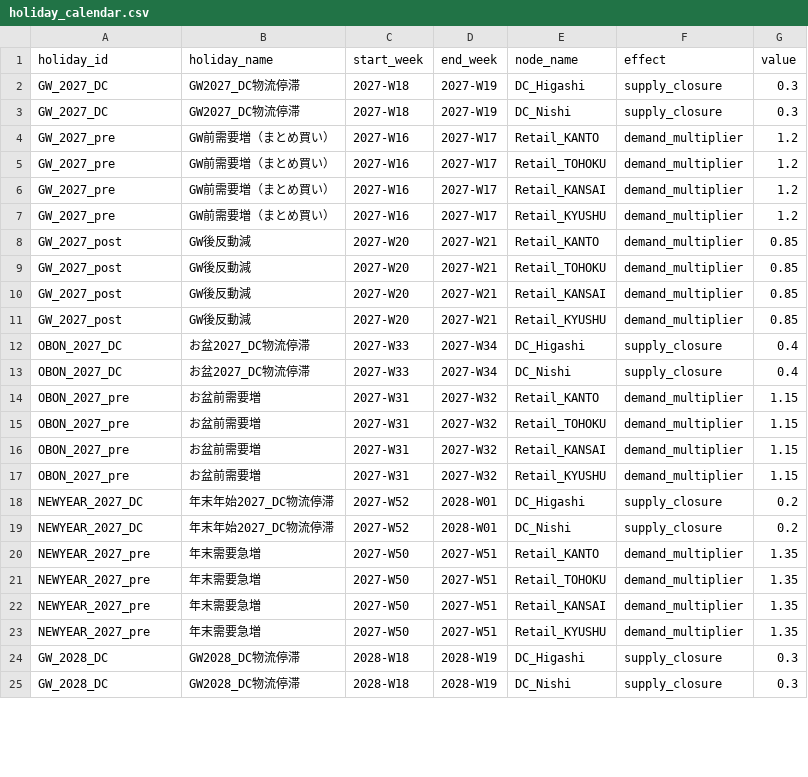
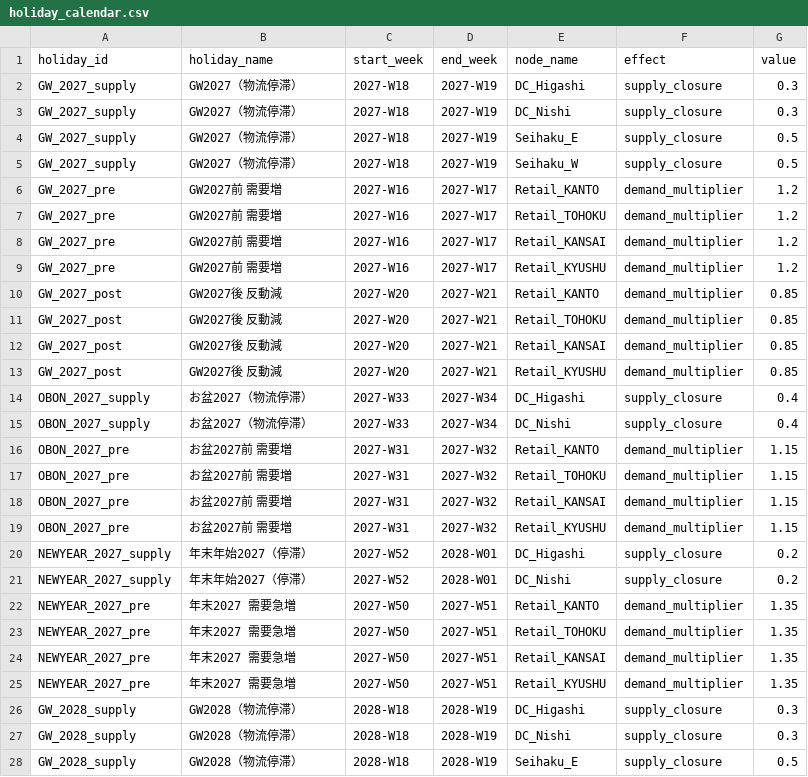
Before and after one commit to Yasushi-Osugi/wom_v1r0m0, a CSV file: data/sample/rice-japan-2027-2028/holiday_calendar.csv, drawn as a sheet; only a part is shown; the diff covers the shown part only.

Commit message:
feat: rice-japan SC model redesign v2

```diff
--- a/data/sample/rice-japan-2027-2028/holiday_calendar.csv
+++ b/data/sample/rice-japan-2027-2028/holiday_calendar.csv
@@ -1,25 +1,28 @@
 holiday_id,holiday_name,start_week,end_week,node_name,effect,value
-GW_2027_DC,GW2027_DC物流停滞,2027-W18,2027-W19,DC_Higashi,supply_closure,0.3
-GW_2027_DC,GW2027_DC物流停滞,2027-W18,2027-W19,DC_Nishi,supply_closure,0.3
-GW_2027_pre,GW前需要増（まとめ買い）,2027-W16,2027-W17,Retail_KANTO,demand_multiplier,1.2
-GW_2027_pre,GW前需要増（まとめ買い）,2027-W16,2027-W17,Retail_TOHOKU,demand_multiplier,1.2
-GW_2027_pre,GW前需要増（まとめ買い）,2027-W16,2027-W17,Retail_KANSAI,demand_multiplier,1.2
-GW_2027_pre,GW前需要増（まとめ買い）,2027-W16,2027-W17,Retail_KYUSHU,demand_multiplier,1.2
-GW_2027_post,GW後反動減,2027-W20,2027-W21,Retail_KANTO,demand_multiplier,0.85
-GW_2027_post,GW後反動減,2027-W20,2027-W21,Retail_TOHOKU,demand_multiplier,0.85
-GW_2027_post,GW後反動減,2027-W20,2027-W21,Retail_KANSAI,demand_multiplier,0.85
-GW_2027_post,GW後反動減,2027-W20,2027-W21,Retail_KYUSHU,demand_multiplier,0.85
-OBON_2027_DC,お盆2027_DC物流停滞,2027-W33,2027-W34,DC_Higashi,supply_closure,0.4
-OBON_2027_DC,お盆2027_DC物流停滞,2027-W33,2027-W34,DC_Nishi,supply_closure,0.4
-OBON_2027_pre,お盆前需要増,2027-W31,2027-W32,Retail_KANTO,demand_multiplier,1.15
-OBON_2027_pre,お盆前需要増,2027-W31,2027-W32,Retail_TOHOKU,demand_multiplier,1.15
-OBON_2027_pre,お盆前需要増,2027-W31,2027-W32,Retail_KANSAI,demand_multiplier,1.15
-OBON_2027_pre,お盆前需要増,2027-W31,2027-W32,Retail_KYUSHU,demand_multiplier,1.15
-NEWYEAR_2027_DC,年末年始2027_DC物流停滞,2027-W52,2028-W01,DC_Higashi,supply_closure,0.2
-NEWYEAR_2027_DC,年末年始2027_DC物流停滞,2027-W52,2028-W01,DC_Nishi,supply_closure,0.2
-NEWYEAR_2027_pre,年末需要急増,2027-W50,2027-W51,Retail_KANTO,demand_multiplier,1.35
-NEWYEAR_2027_pre,年末需要急増,2027-W50,2027-W51,Retail_TOHOKU,demand_multiplier,1.35
-NEWYEAR_2027_pre,年末需要急増,2027-W50,2027-W51,Retail_KANSAI,demand_multiplier,1.35
-NEWYEAR_2027_pre,年末需要急増,2027-W50,2027-W51,Retail_KYUSHU,demand_multiplier,1.35
-GW_2028_DC,GW2028_DC物流停滞,2028-W18,2028-W19,DC_Higashi,supply_closure,0.3
-GW_2028_DC,GW2028_DC物流停滞,2028-W18,2028-W19,DC_Nishi,supply_closure,0.3
+GW_2027_supply,GW2027（物流停滞）,2027-W18,2027-W19,DC_Higashi,supply_closure,0.3
+GW_2027_supply,GW2027（物流停滞）,2027-W18,2027-W19,DC_Nishi,supply_closure,0.3
+GW_2027_supply,GW2027（物流停滞）,2027-W18,2027-W19,Seihaku_E,supply_closure,0.5
+GW_2027_supply,GW2027（物流停滞）,2027-W18,2027-W19,Seihaku_W,supply_closure,0.5
+GW_2027_pre,GW2027前 需要増,2027-W16,2027-W17,Retail_KANTO,demand_multiplier,1.2
+GW_2027_pre,GW2027前 需要増,2027-W16,2027-W17,Retail_TOHOKU,demand_multiplier,1.2
+GW_2027_pre,GW2027前 需要増,2027-W16,2027-W17,Retail_KANSAI,demand_multiplier,1.2
+GW_2027_pre,GW2027前 需要増,2027-W16,2027-W17,Retail_KYUSHU,demand_multiplier,1.2
+GW_2027_post,GW2027後 反動減,2027-W20,2027-W21,Retail_KANTO,demand_multiplier,0.85
+GW_2027_post,GW2027後 反動減,2027-W20,2027-W21,Retail_TOHOKU,demand_multiplier,0.85
+GW_2027_post,GW2027後 反動減,2027-W20,2027-W21,Retail_KANSAI,demand_multiplier,0.85
+GW_2027_post,GW2027後 反動減,2027-W20,2027-W21,Retail_KYUSHU,demand_multiplier,0.85
+OBON_2027_supply,お盆2027（物流停滞）,2027-W33,2027-W34,DC_Higashi,supply_closure,0.4
+OBON_2027_supply,お盆2027（物流停滞）,2027-W33,2027-W34,DC_Nishi,supply_closure,0.4
+OBON_2027_pre,お盆2027前 需要増,2027-W31,2027-W32,Retail_KANTO,demand_multiplier,1.15
+OBON_2027_pre,お盆2027前 需要増,2027-W31,2027-W32,Retail_TOHOKU,demand_multiplier,1.15
+OBON_2027_pre,お盆2027前 需要増,2027-W31,2027-W32,Retail_KANSAI,demand_multiplier,1.15
+OBON_2027_pre,お盆2027前 需要増,2027-W31,2027-W32,Retail_KYUSHU,demand_multiplier,1.15
+NEWYEAR_2027_supply,年末年始2027（停滞）,2027-W52,2028-W01,DC_Higashi,supply_closure,0.2
+NEWYEAR_2027_supply,年末年始2027（停滞）,2027-W52,2028-W01,DC_Nishi,supply_closure,0.2
+NEWYEAR_2027_pre,年末2027 需要急増,2027-W50,2027-W51,Retail_KANTO,demand_multiplier,1.35
+NEWYEAR_2027_pre,年末2027 需要急増,2027-W50,2027-W51,Retail_TOHOKU,demand_multiplier,1.35
+NEWYEAR_2027_pre,年末2027 需要急増,2027-W50,2027-W51,Retail_KANSAI,demand_multiplier,1.35
+NEWYEAR_2027_pre,年末2027 需要急増,2027-W50,2027-W51,Retail_KYUSHU,demand_multiplier,1.35
+GW_2028_supply,GW2028（物流停滞）,2028-W18,2028-W19,DC_Higashi,supply_closure,0.3
+GW_2028_supply,GW2028（物流停滞）,2028-W18,2028-W19,DC_Nishi,supply_closure,0.3
+GW_2028_supply,GW2028（物流停滞）,2028-W18,2028-W19,Seihaku_E,supply_closure,0.5
```
Also changed, not shown: 7 added rows and 16 edited cells elsewhere in this file, 1 other file.
